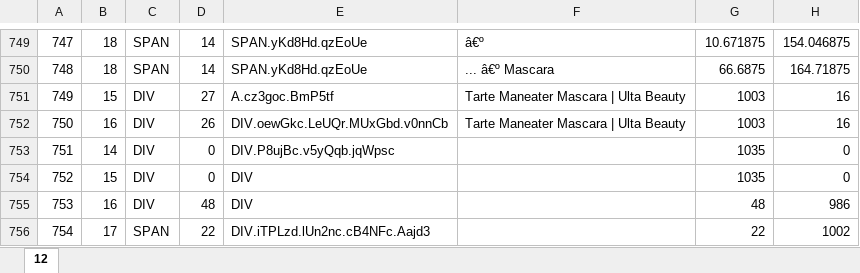
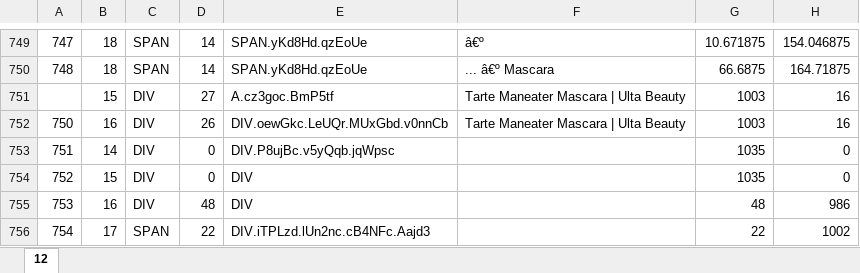
Before and after one commit to Zero722/gbd, an Excel workbook: Task 4/12.xlsx, sheet 12, drawn as a sheet; only a part is shown, gaps mark what is left out; values as stored, in another font and other column widths than the file's, no cell formats; the diff names each change by its address in the sheet, - before the commit and + after, or states it on an @@ line.

Commit message:
Task 4

```diff
--- a/Task 4/12.xlsx (sheet 12)
+++ b/Task 4/12.xlsx (sheet 12)
-A751: 749
+A751: (empty)
```
Also changed, not shown: cell formats, 24 other files.
